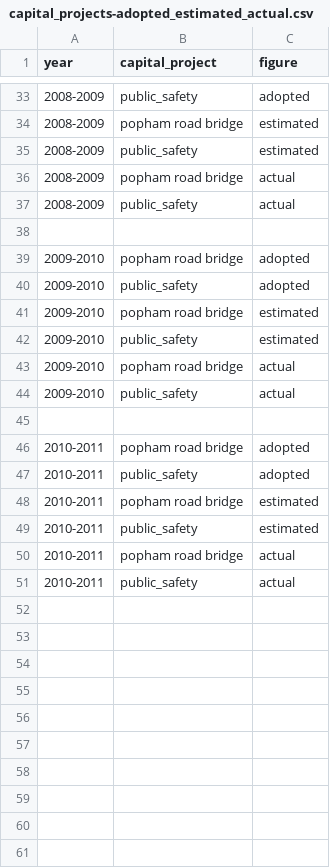
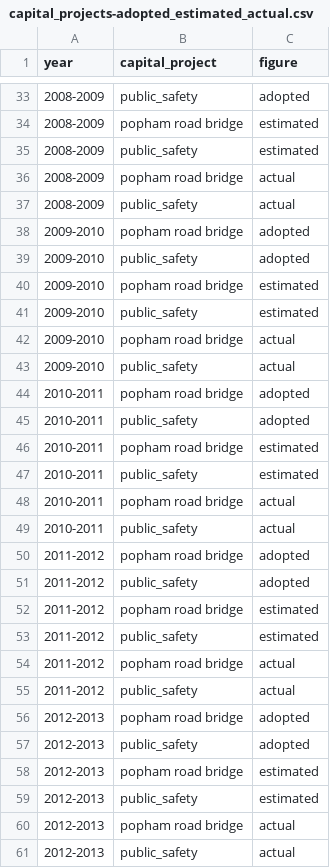
Before and after one commit to tlevine/scarsdale-data, a CSV file: budget/capital_projects-adopted_estimated_actual.csv, drawn as a sheet; only a part is shown, gaps mark what is left out; removed rows and columns are numbered as before the commit, all else as after; the diff names each change by its address in the sheet, - before the commit and + after, or states it on an @@ line.

Commit message:
aoeu

```diff
--- a/budget/capital_projects-adopted_estimated_actual.csv
+++ b/budget/capital_projects-adopted_estimated_actual.csv
-row 38: (empty)
-row 45: (empty)
+row 50: 2011-2012 | popham road bridge | adopted
+row 51: 2011-2012 | public_safety | adopted
+row 52: 2011-2012 | popham road bridge | estimated
+row 53: 2011-2012 | public_safety | estimated
+row 54: 2011-2012 | popham road bridge | actual
+row 55: 2011-2012 | public_safety | actual
+row 56: 2012-2013 | popham road bridge | adopted
+row 57: 2012-2013 | public_safety | adopted
+row 58: 2012-2013 | popham road bridge | estimated
+row 59: 2012-2013 | public_safety | estimated
+row 60: 2012-2013 | popham road bridge | actual
+row 61: 2012-2013 | public_safety | actual
```
